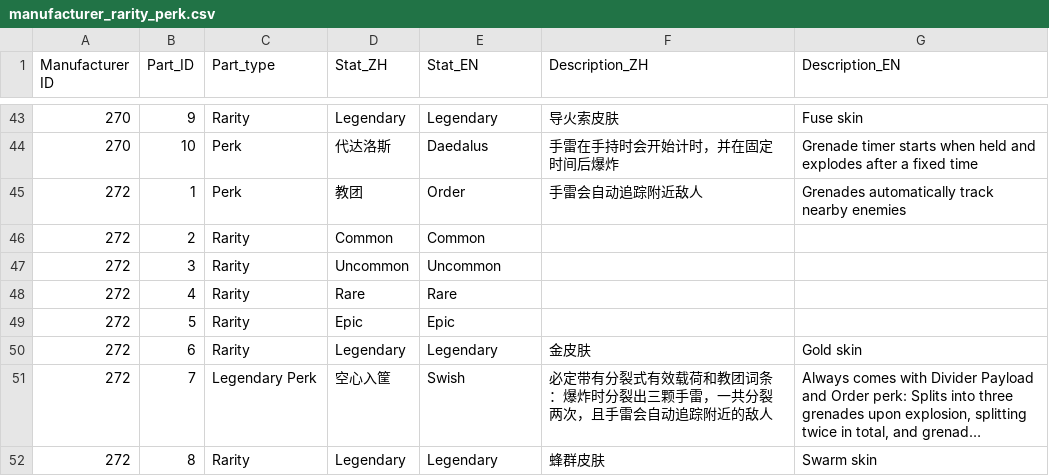
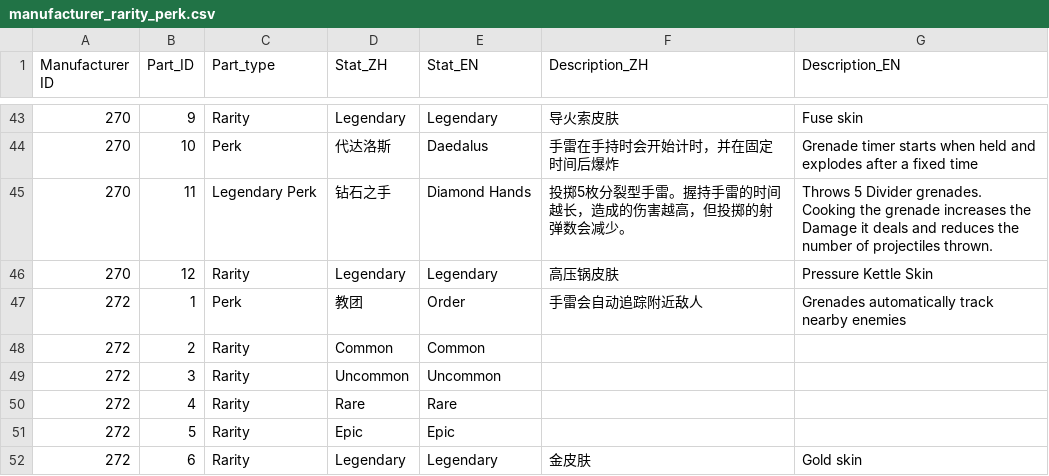
Before and after one commit to superexboom/Borderlands4-SaveEditor, a CSV file: grenade/manufacturer_rarity_perk.csv, drawn as a sheet; only a part is shown, gaps mark what is left out; the shorter side is filled out with more unchanged rows; long unchanged cells end in ….

```diff
--- a/grenade/manufacturer_rarity_perk.csv
+++ b/grenade/manufacturer_rarity_perk.csv
@@ -44,2 +44,4 @@
 270,10,Perk,代达洛斯,Daedalus,手雷在手持时会开始计时，并在固定时间后爆炸,Grenade timer starts when held and explodes after a fixed time
+270,11,Legendary Perk,钻石之手,Diamond Hands,投掷5枚分裂型手雷。握持手雷的时间越长，造成的伤害越高，但投掷的射弹数会减少。,Throws 5 Divider grenades. Cooking the grenade increases the Damage it deals and reduces the number of projectiles thrown.
+270,12,Rarity,Legendary,Legendary,高压锅皮肤,Pressure Kettle Skin
 272,1,Perk,教团,Order,手雷会自动追踪附近敌人,Grenades automatically track nearby enemies
```
Also changed, not shown: shield/manufacturer_perk.csv, weapon_edit/all_weapon_part.csv, 12 other files.
